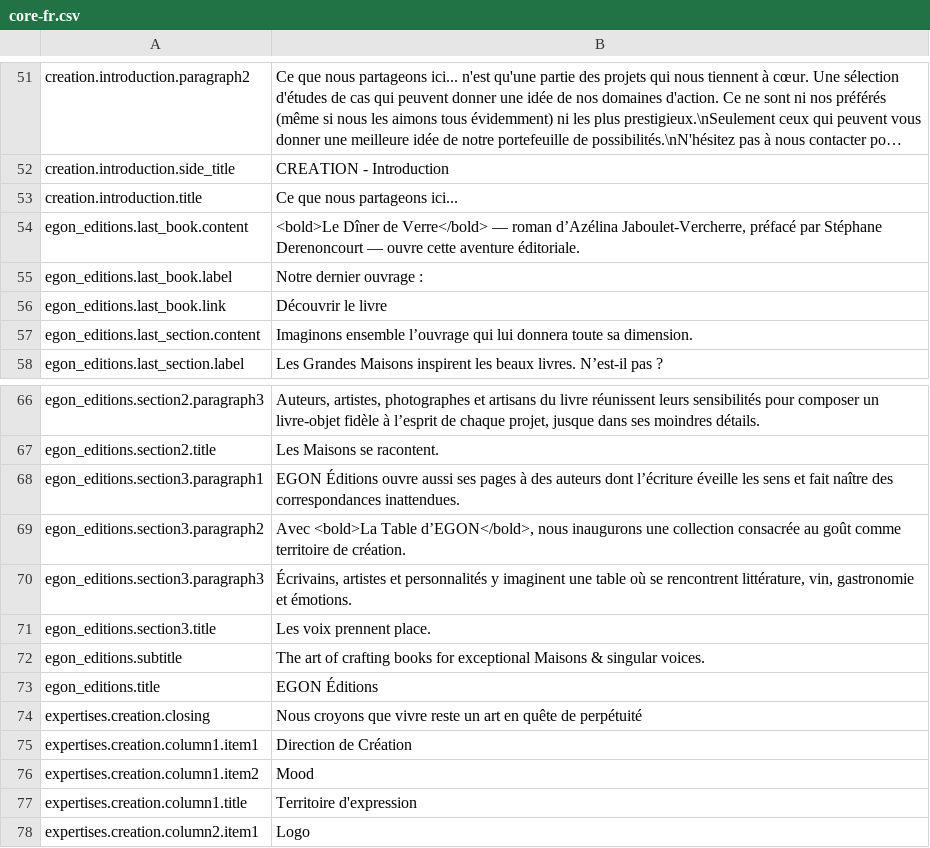
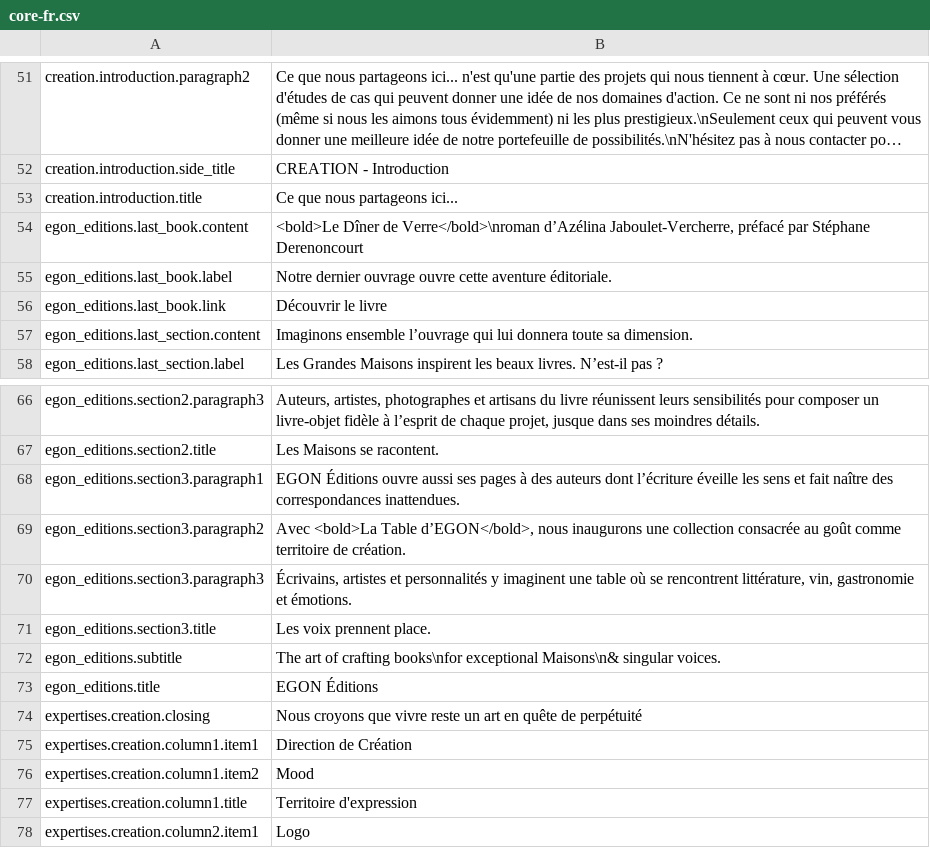
Before and after one commit to Robloche/egon, a CSV file: locales-sources/core-fr.csv, drawn as a sheet; only a part is shown, gaps mark what is left out; long unchanged cells end in ….

```diff
--- a/locales-sources/core-fr.csv
+++ b/locales-sources/core-fr.csv
@@ -53,4 +53,4 @@ creation.introduction.side_title;CREATION - Introduction
 creation.introduction.title;Ce que nous partageons ici...
-egon_editions.last_book.content;<bold>Le Dîner de Verre</bold> — roman d’Azélina Jaboulet-Vercherre, préfacé par Stéphane Derenoncourt — ouvre cette aventure éditoriale.
-egon_editions.last_book.label;Notre dernier ouvrage :
+egon_editions.last_book.content;<bold>Le Dîner de Verre</bold>\nroman d’Azélina Jaboulet-Vercherre, préfacé par Stéphane Derenoncourt
+egon_editions.last_book.label;Notre dernier ouvrage ouvre cette aventure éditoriale.
 egon_editions.last_book.link;Découvrir le livre
@@ -71,3 +71,3 @@ egon_editions.section3.paragraph3;Écrivains, artistes et personnalités y imagi
 egon_editions.section3.title;Les voix prennent place.
-egon_editions.subtitle;The art of crafting books for exceptional Maisons & singular voices.
+egon_editions.subtitle;The art of crafting books\nfor exceptional Maisons\n& singular voices.
 egon_editions.title;EGON Éditions
```
Also changed, not shown: locales-sources/core-en.csv, locales-sources/core-it.csv, 1 other file.
